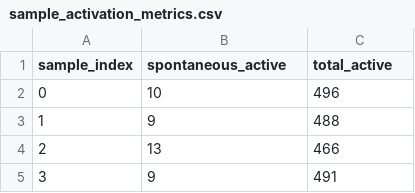
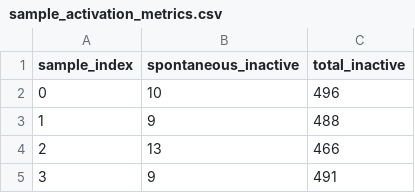
Before and after one commit to fcastelm/GDN, a CSV file: N_Network/result_files/sample_activation_metrics.csv, drawn as a sheet; only a part is shown.

```diff
--- a/N_Network/result_files/sample_activation_metrics.csv
+++ b/N_Network/result_files/sample_activation_metrics.csv
@@ -1,2 +1,2 @@
-sample_index,spontaneous_active,total_active
+sample_index,spontaneous_inactive,total_inactive
 0,10,496
```
Also changed, not shown: N_Network/result_files/vertex_metrics.csv, 8 other files.
